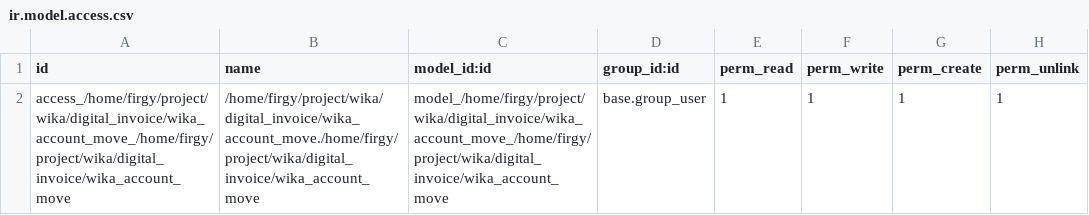
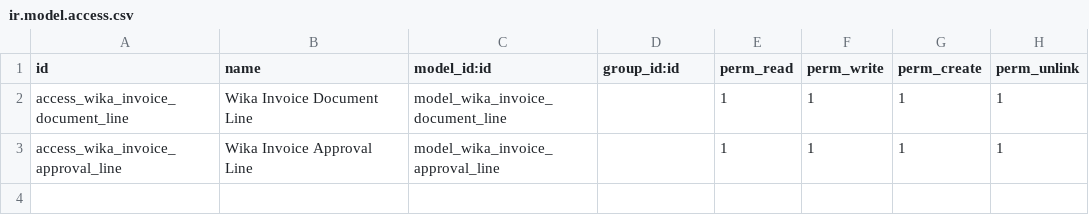
Before and after one commit to Firgy014/wika_digital_invoice, a CSV file: wika_account_move/security/ir.model.access.csv, drawn as a sheet.

Commit message:
Create and update module wika_account_move

```diff
--- a/wika_account_move/security/ir.model.access.csv
+++ b/wika_account_move/security/ir.model.access.csv
@@ -1,2 +1,3 @@
 id,name,model_id:id,group_id:id,perm_read,perm_write,perm_create,perm_unlink
-access_/home/firgy/project/wika/digital_invoice/wika_account_move_/home/firgy/project/wika/digital_invoice/wika_account_move,/home/firgy/project/wika/digital_invoice/wika_account_move./home/firgy/project/wika/digital_invoice/wika_account_move,model_/home/firgy/project/wika/digital_invoice/wika_account_move_/home/firgy/project/wika/digital_invoice/wika_account_move,base.group_user,1,1,1,1
+access_wika_invoice_document_line, Wika Invoice Document Line,model_wika_invoice_document_line,,1,1,1,1
+access_wika_invoice_approval_line, Wika Invoice Approval Line,model_wika_invoice_approval_line,,1,1,1,1
```
Also changed, not shown: 7 other files.
